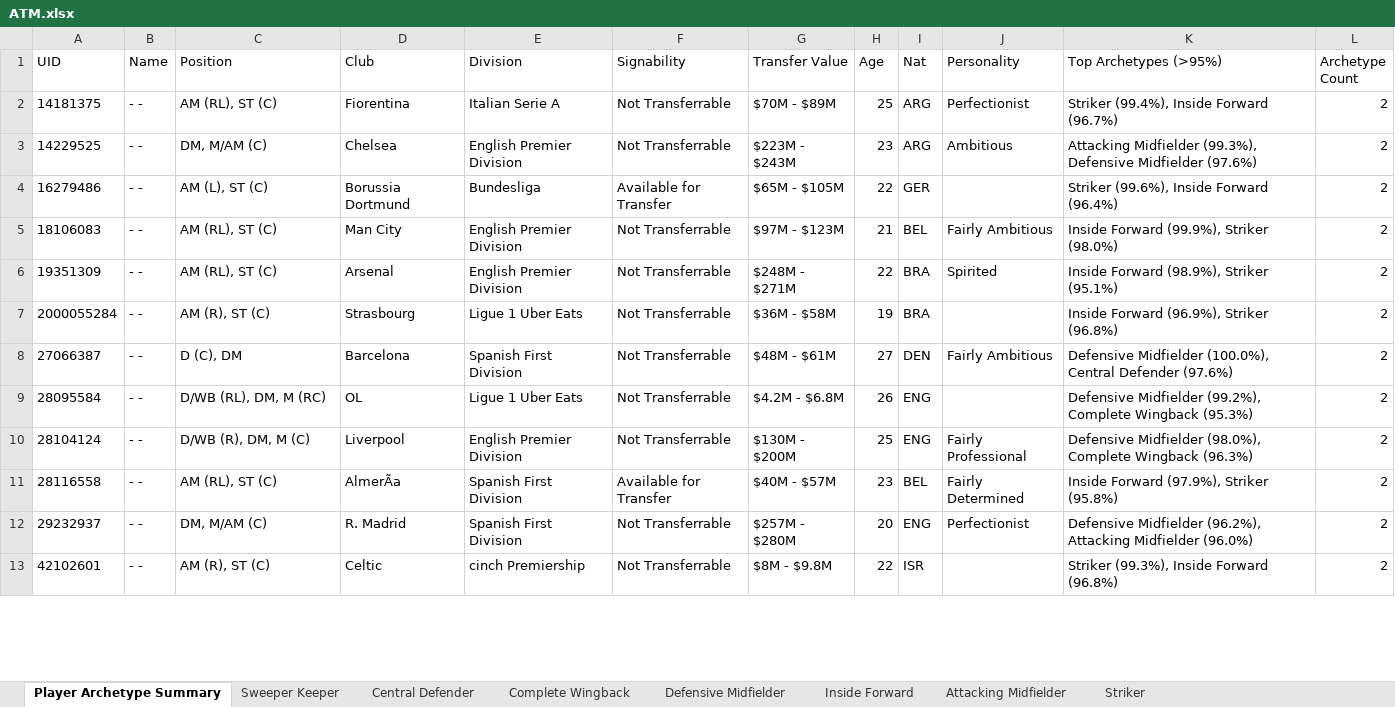
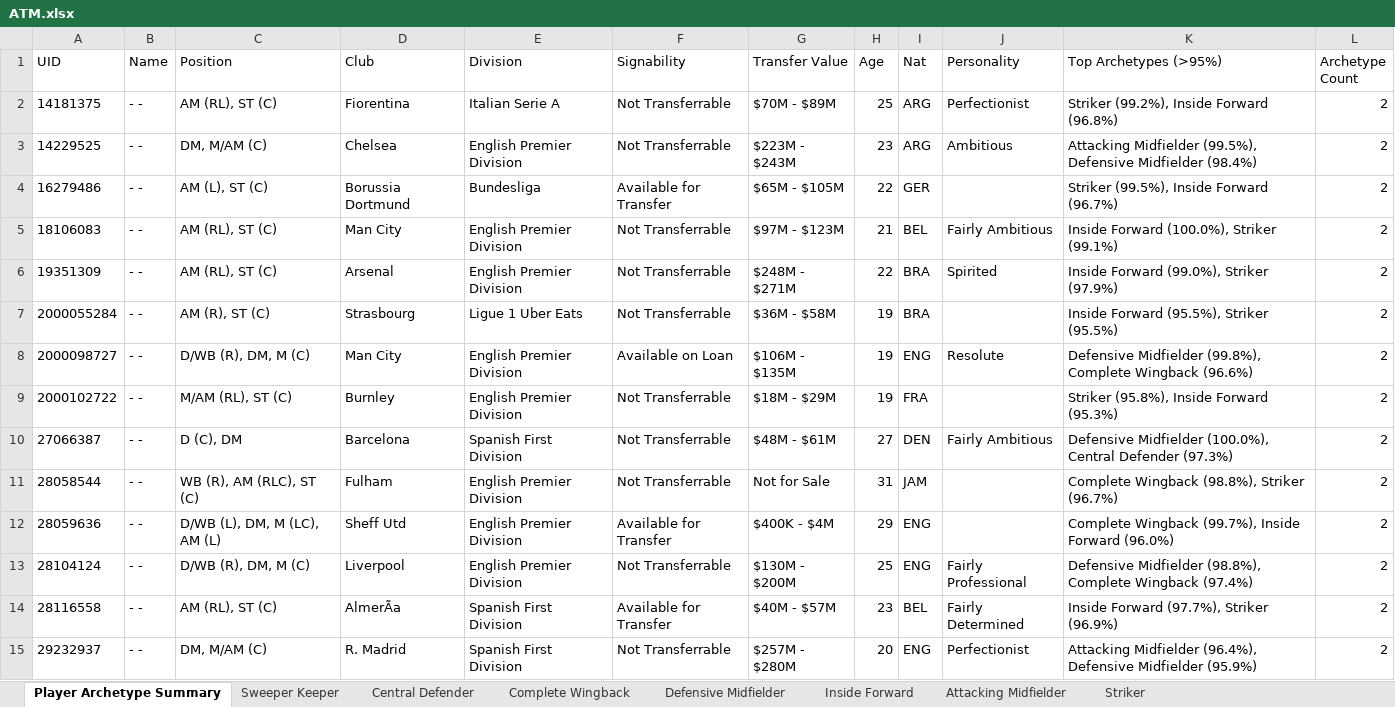
Before and after one commit to BathalaAI/FM24-Filter_JG, an Excel workbook: File Templates/ATM.xlsx, sheet Player Archetype Summary, drawn as a sheet; only a part is shown; values as stored, in another font and other column widths than the file's, no borders; removed rows and columns are numbered as before the commit, all else as after; the diff covers the shown part only; the diff names each change by its address in the sheet, - before the commit and + after, or states it on an @@ line.

```diff
--- a/File Templates/ATM.xlsx (sheet Player Archetype Summary)
+++ b/File Templates/ATM.xlsx (sheet Player Archetype Summary)
-K2 (Top Archetypes (>95%)): Striker (99.4%), Inside Forward (96.7%)
+K2 (Top Archetypes (>95%)): Striker (99.2%), Inside Forward (96.8%)
-K3 (Top Archetypes (>95%)): Attacking Midfielder (99.3%), Defensive Midfielder (97.6%)
+K3 (Top Archetypes (>95%)): Attacking Midfielder (99.5%), Defensive Midfielder (98.4%)
-K4 (Top Archetypes (>95%)): Striker (99.6%), Inside Forward (96.4%)
+K4 (Top Archetypes (>95%)): Striker (99.5%), Inside Forward (96.7%)
-K5 (Top Archetypes (>95%)): Inside Forward (99.9%), Striker (98.0%)
+K5 (Top Archetypes (>95%)): Inside Forward (100.0%), Striker (99.1%)
-K6 (Top Archetypes (>95%)): Inside Forward (98.9%), Striker (95.1%)
+K6 (Top Archetypes (>95%)): Inside Forward (99.0%), Striker (97.9%)
-K7 (Top Archetypes (>95%)): Inside Forward (96.9%), Striker (96.8%)
+K7 (Top Archetypes (>95%)): Inside Forward (95.5%), Striker (95.5%)
+row 8: 2000098727 | - - | D/WB (R), DM, M (C) | Man City | English Premier Division | Available on Loan | $106M - $135M | 19 | ENG | Resolute | Defensive Midfielder (99.8%), Complete Wingback (96.6%) | 2
+row 9: 2000102722 | - - | M/AM (RL), ST (C) | Burnley | English Premier Division | Not Transferrable | $18M - $29M | 19 | FRA |  | Striker (95.8%), Inside Forward (95.3%) | 2
-K10 (Top Archetypes (>95%)): …Central Defender (97.6%)
+K10 (Top Archetypes (>95%)): …Central Defender (97.3%)
-row 9: 28095584 | - - | D/WB (RL), DM, M (RC) | OL | Ligue 1 Uber Eats | Not Transferrable | $4.2M - $6.8M | 26 | ENG |  | Defensive Midfielder (99.2%), Complete Wingback (95.3%) | 2
+row 11: 28058544 | - - | WB (R), AM (RLC), ST (C) | Fulham | English Premier Division | Not Transferrable | Not for Sale | 31 | JAM |  | Complete Wingback (98.8%), Striker (96.7%) | 2
+row 12: 28059636 | - - | D/WB (L), DM, M (LC), AM (L) | Sheff Utd | English Premier Division | Available for Transfer | $400K - $4M | 29 | ENG |  | Complete Wingback (99.7%), Inside Forward (96.0%) | 2
-K13 (Top Archetypes (>95%)): Defensive Midfielder (98.0%), Complete Wingback (96.3%)
+K13 (Top Archetypes (>95%)): Defensive Midfielder (98.8%), Complete Wingback (97.4%)
-K14 (Top Archetypes (>95%)): Inside Forward (97.9%), Striker (95.8%)
+K14 (Top Archetypes (>95%)): Inside Forward (97.7%), Striker (96.9%)
-K15 (Top Archetypes (>95%)): Defensive Midfielder (96.2%), Attacking Midfielder (96.0%)
+K15 (Top Archetypes (>95%)): Attacking Midfielder (96.4%), Defensive Midfielder (95.9%)
-row 13: 42102601 | - - | AM (R), ST (C) | Celtic | cinch Premiership | Not Transferrable | $8M - $9.8M | 22 | ISR |  | Striker (99.3%), Inside Forward (96.8%) | 2
```
Also changed, not shown: 70 added rows, 76 removed rows and 274 edited cells elsewhere in this sheet, sheet Striker, sheet Complete Wingback, sheet Sweeper Keeper, sheet Defensive Midfielder, sheet Central Defender, sheet Inside Forward, 1 more sheet, 1 other file.
